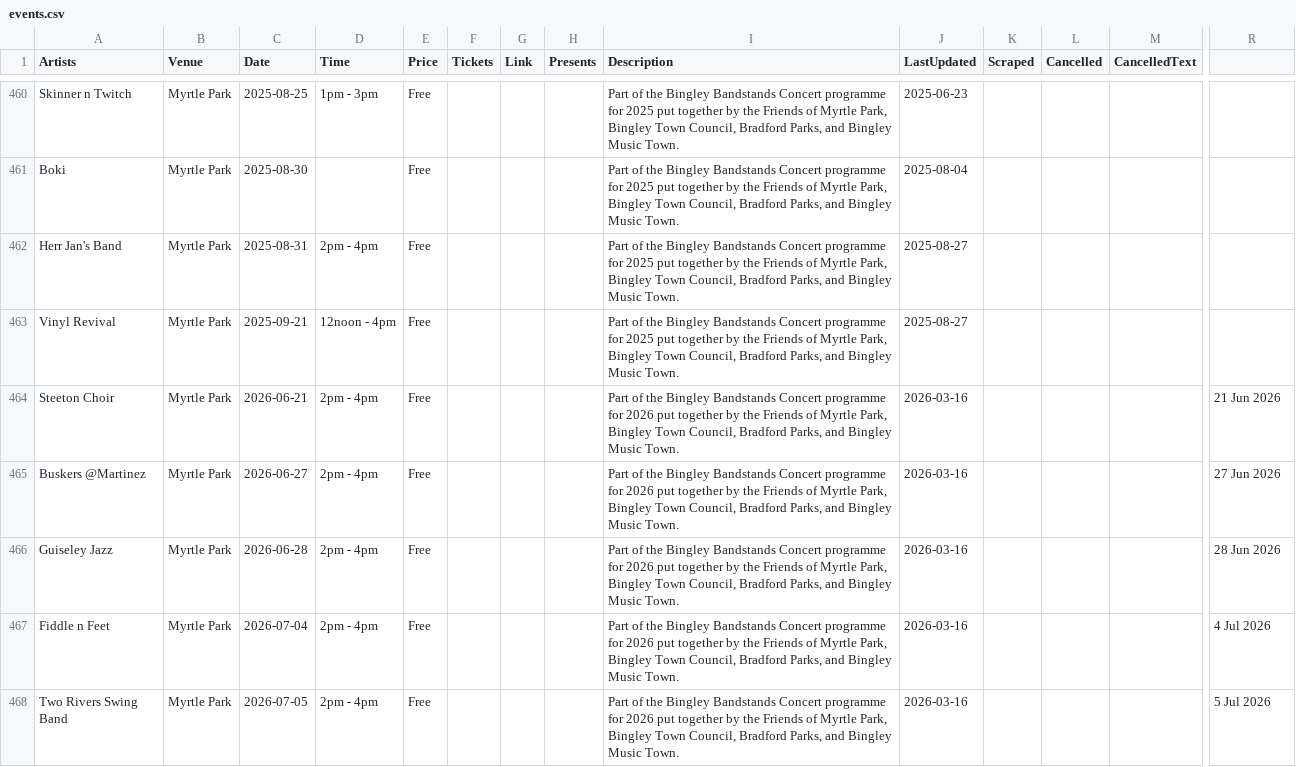
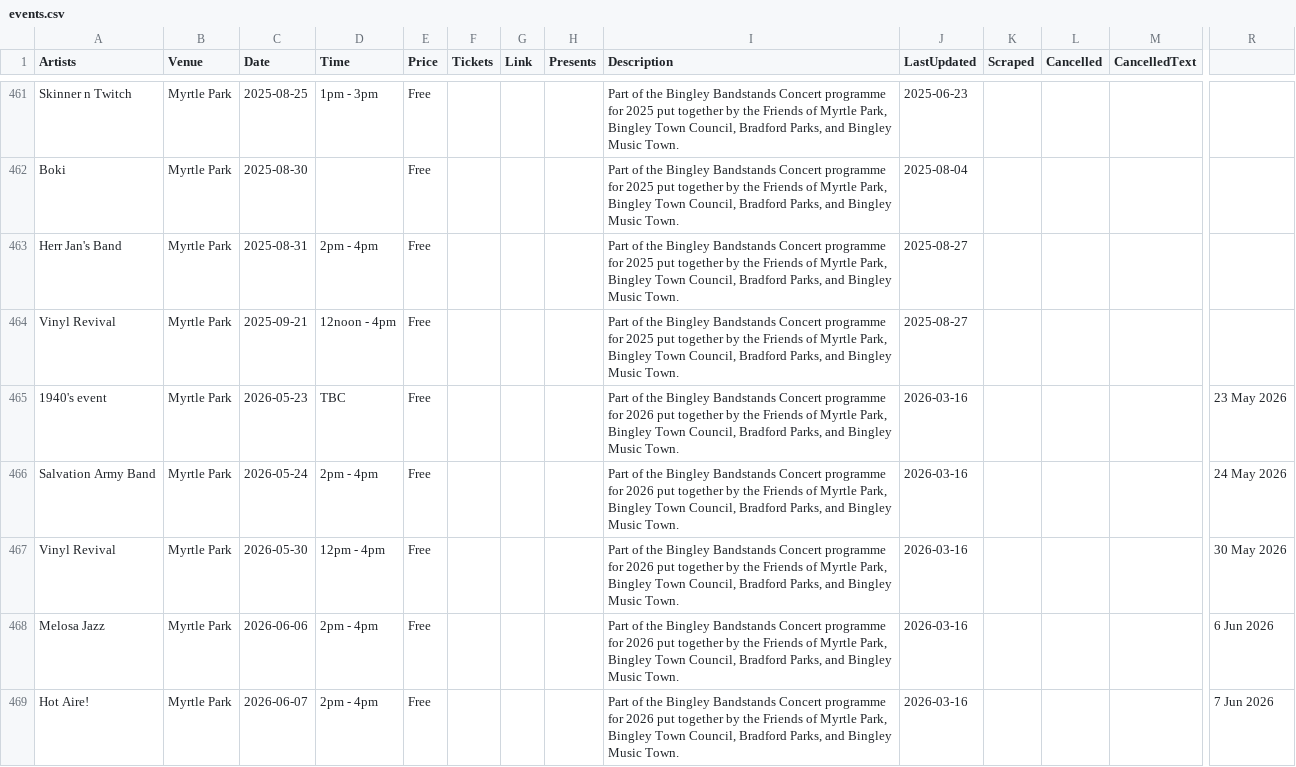
Before and after one commit to caprenter/bingley-music-town, a CSV file: docs/_data/events.csv, drawn as a sheet; only a part is shown, gaps mark what is left out; the shorter side is filled out with more unchanged rows; rows hold the shown columns only; the diff covers the shown part only; the diff names each change by its address in the sheet, - before the commit and + after, or states it on an @@ line.

Commit message:
Updates events

```diff
--- a/docs/_data/events.csv
+++ b/docs/_data/events.csv
+row 465: 1940's event | Myrtle Park | 2026-05-23 | TBC | Free |  |  |  | Part of the Bingley Bandstands Concert programme for 2026 put together by the Friends of Myrtle Park, Bingley Town Council, Bradford Parks, and Bingley Music Town. | 2026-03-16 |  |  |  | 23 May 2026
+row 466: Salvation Army Band | Myrtle Park | 2026-05-24 | 2pm - 4pm | Free |  |  |  | Part of the Bingley Bandstands Concert programme for 2026 put together by the Friends of Myrtle Park, Bingley Town Council, Bradford Parks, and Bingley Music Town. | 2026-03-16 |  |  |  | 24 May 2026
+row 467: Vinyl Revival | Myrtle Park | 2026-05-30 | 12pm - 4pm | Free |  |  |  | Part of the Bingley Bandstands Concert programme for 2026 put together by the Friends of Myrtle Park, Bingley Town Council, Bradford Parks, and Bingley Music Town. | 2026-03-16 |  |  |  | 30 May 2026
+row 468: Melosa Jazz | Myrtle Park | 2026-06-06 | 2pm - 4pm | Free |  |  |  | Part of the Bingley Bandstands Concert programme for 2026 put together by the Friends of Myrtle Park, Bingley Town Council, Bradford Parks, and Bingley Music Town. | 2026-03-16 |  |  |  | 6 Jun 2026
+row 469: Hot Aire! | Myrtle Park | 2026-06-07 | 2pm - 4pm | Free |  |  |  | Part of the Bingley Bandstands Concert programme for 2026 put together by the Friends of Myrtle Park, Bingley Town Council, Bradford Parks, and Bingley Music Town. | 2026-03-16 |  |  |  | 7 Jun 2026
```
Also changed, not shown: 7 added rows and 12 edited cells elsewhere in this file, docs/_data/artists.csv, docs/_data/bandstand26.csv, 2 other files.
